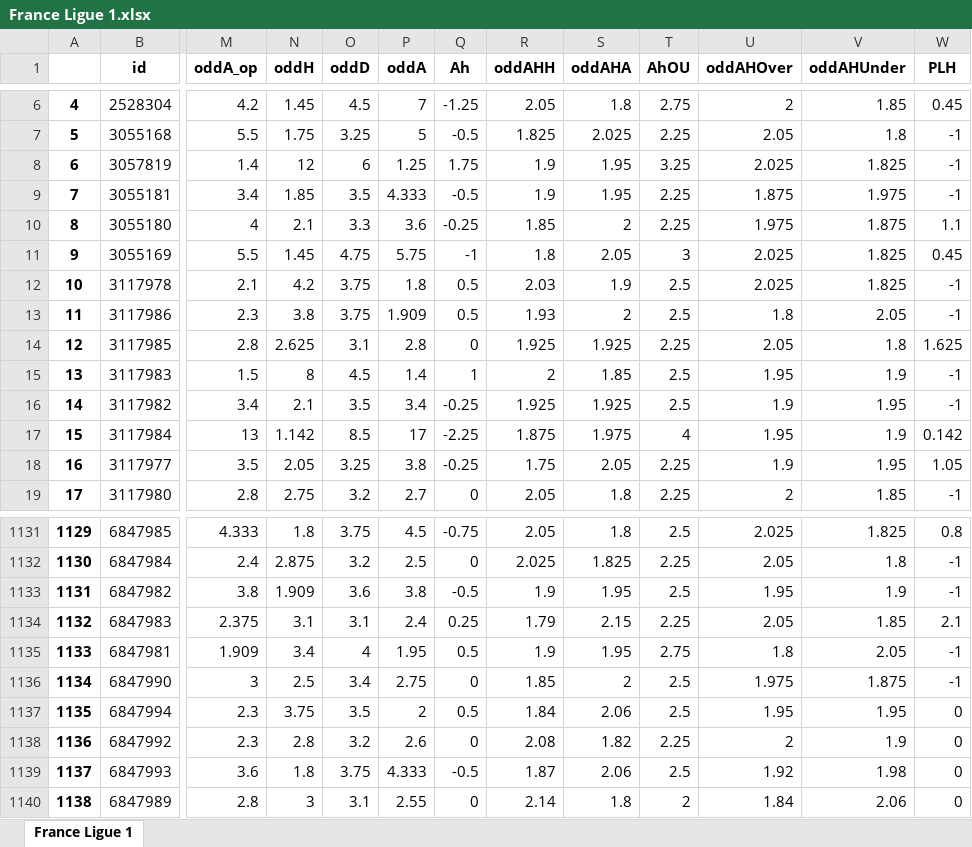
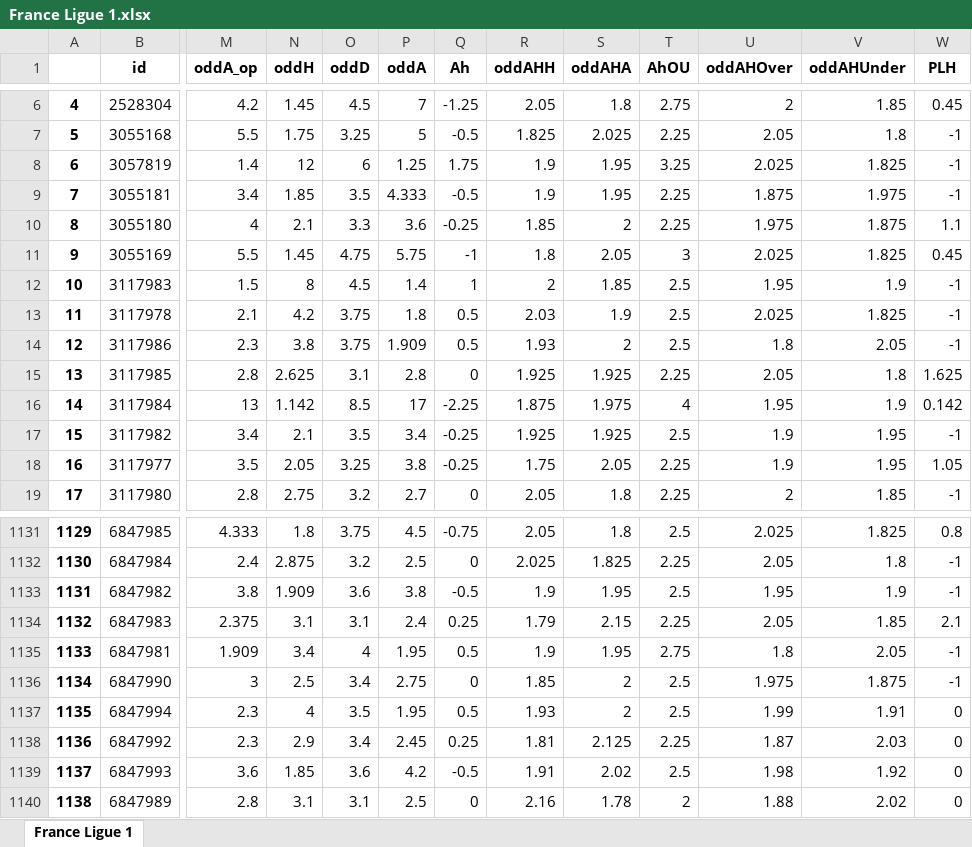
Before and after one commit to pedrogxbet/footdata, an Excel workbook: France Ligue 1/France Ligue 1.xlsx, sheet France Ligue 1, drawn as a sheet; only a part is shown, gaps mark what is left out; values as stored, in another font and other column widths than the file's, no borders; addresses are those after the commit; the diff covers the shown part only; the diff names each change by its address in the sheet, - before the commit and + after, or states it on an @@ line.

```diff
--- a/France Ligue 1/France Ligue 1.xlsx (sheet France Ligue 1)
+++ b/France Ligue 1/France Ligue 1.xlsx (sheet France Ligue 1)
@@ row 15 moved to row 12: 10 @@
@@ column A renumbered between rows 13 and 1121 @@
@@ row 17 moved to row 16: 14 @@
-N1137 (oddH): 3.75
+N1137 (oddH): 4
-P1137 (oddA): 2
+P1137 (oddA): 1.95
-R1137 (oddAHH): 1.84
+R1137 (oddAHH): 1.93
-S1137 (oddAHA): 2.06
+S1137 (oddAHA): 2
-U1137 (oddAHOver): 1.95
+U1137 (oddAHOver): 1.99
-V1137 (oddAHUnder): 1.95
+V1137 (oddAHUnder): 1.91
-N1138 (oddH): 2.8
+N1138 (oddH): 2.9
-O1138 (oddD): 3.2
+O1138 (oddD): 3.4
-P1138 (oddA): 2.6
+P1138 (oddA): 2.45
-Q1138 (Ah): 0
+Q1138 (Ah): 0.25
-R1138 (oddAHH): 2.08
+R1138 (oddAHH): 1.81
-S1138 (oddAHA): 1.82
+S1138 (oddAHA): 2.125
-U1138 (oddAHOver): 2
+U1138 (oddAHOver): 1.87
-V1138 (oddAHUnder): 1.9
+V1138 (oddAHUnder): 2.03
-N1139 (oddH): 1.8
+N1139 (oddH): 1.85
-O1139 (oddD): 3.75
+O1139 (oddD): 3.6
-P1139 (oddA): 4.333
+P1139 (oddA): 4.2
-R1139 (oddAHH): 1.87
+R1139 (oddAHH): 1.91
-S1139 (oddAHA): 2.06
+S1139 (oddAHA): 2.02
-U1139 (oddAHOver): 1.92
+U1139 (oddAHOver): 1.98
-V1139 (oddAHUnder): 1.98
+V1139 (oddAHUnder): 1.92
-N1140 (oddH): 3
+N1140 (oddH): 3.1
-P1140 (oddA): 2.55
+P1140 (oddA): 2.5
-R1140 (oddAHH): 2.14
+R1140 (oddAHH): 2.16
-S1140 (oddAHA): 1.8
+S1140 (oddAHA): 1.78
-U1140 (oddAHOver): 1.84
+U1140 (oddAHOver): 1.88
-V1140 (oddAHUnder): 2.06
+V1140 (oddAHUnder): 2.02
```
Also changed, not shown: 6 added rows, 89 moved rows and 16 edited cells elsewhere in this sheet, England Premier League/England Premier League.xlsx, Germany Bundesliga I/Germany Bundesliga I.xlsx, 21 other files.
